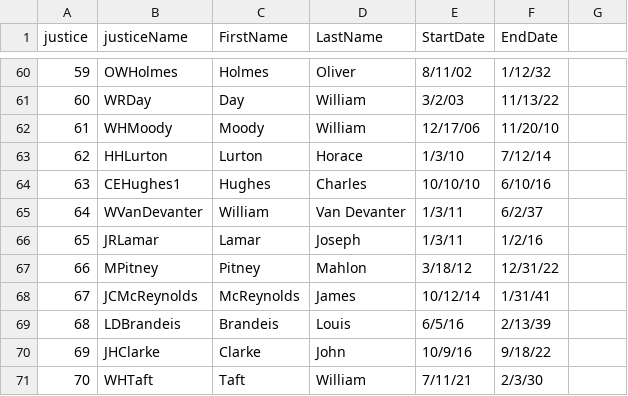
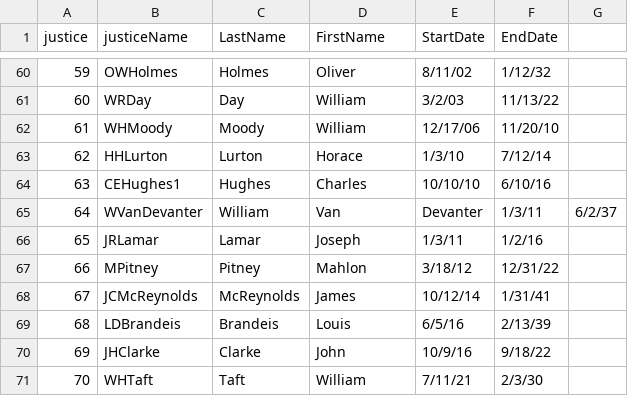
Before and after one commit to PrisonRodeo/PLSC476-SP2021-git, a CSV file: Data/justiceIDs.csv, drawn as a sheet; only a part is shown, gaps mark what is left out; the diff names each change by its address in the sheet, - before the commit and + after, or states it on an @@ line.

Commit message:
Data

```diff
--- a/Data/justiceIDs.csv
+++ b/Data/justiceIDs.csv
-C1: FirstName
+C1: LastName
-D1: LastName
+D1: FirstName
-D65 (FirstName): Van Devanter
+D65 (FirstName): Van
-E65 (StartDate): 1/3/11
+E65 (StartDate): Devanter
-F65 (EndDate): 6/2/37
+F65 (EndDate): 1/3/11
-G65: (empty)
+G65: 6/2/37
```
